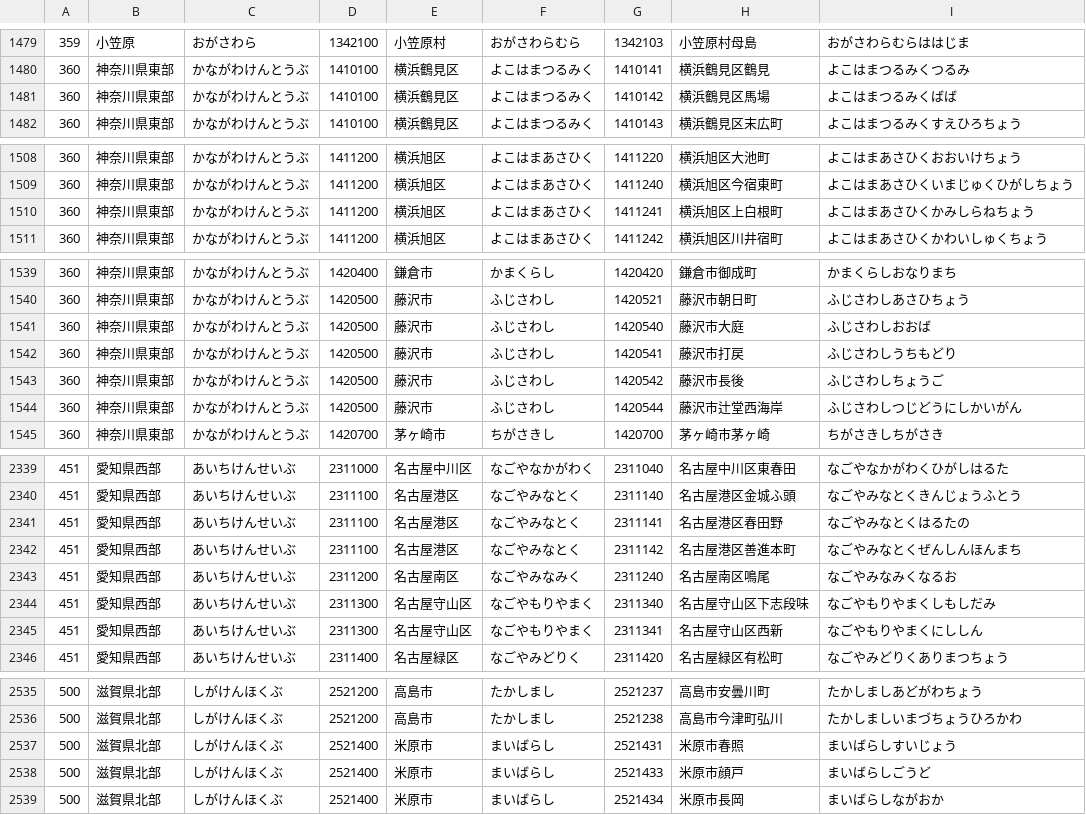
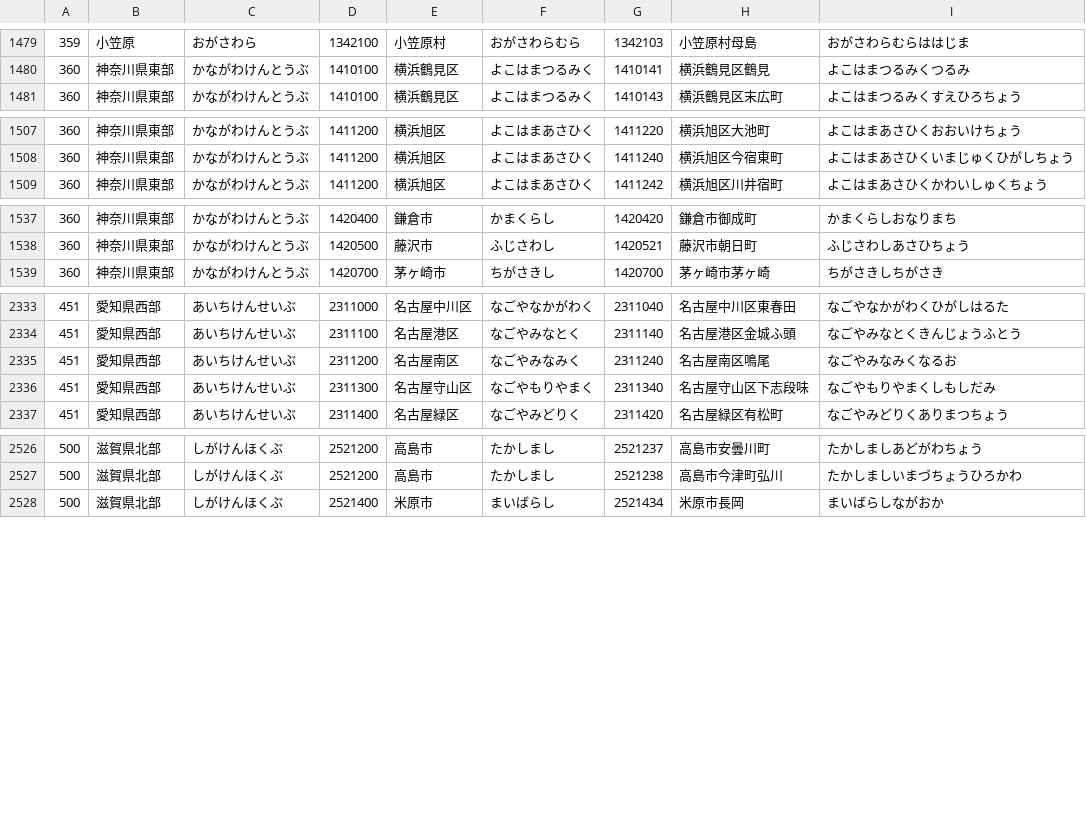
Before and after one commit to ingen084/jma-code-dictionary, a CSV file: csv/AreaForecastLocalE_AreaInformationCity_PointSeismicIntensity.csv, drawn as a sheet; only a part is shown, gaps mark what is left out; the diff covers the shown part only; the diff names each change by its address in the sheet, - before the commit and + after, or states it on an @@ line.

```diff
--- a/csv/AreaForecastLocalE_AreaInformationCity_PointSeismicIntensity.csv
+++ b/csv/AreaForecastLocalE_AreaInformationCity_PointSeismicIntensity.csv
-row 1481: 360 | 神奈川県東部 | かながわけんとうぶ | 1410100 | 横浜鶴見区 | よこはまつるみく | 1410142 | 横浜鶴見区馬場 | よこはまつるみくばば
-row 1510: 360 | 神奈川県東部 | かながわけんとうぶ | 1411200 | 横浜旭区 | よこはまあさひく | 1411241 | 横浜旭区上白根町 | よこはまあさひくかみしらねちょう
-row 1541: 360 | 神奈川県東部 | かながわけんとうぶ | 1420500 | 藤沢市 | ふじさわし | 1420540 | 藤沢市大庭 | ふじさわしおおば
-row 1542: 360 | 神奈川県東部 | かながわけんとうぶ | 1420500 | 藤沢市 | ふじさわし | 1420541 | 藤沢市打戻 | ふじさわしうちもどり
-row 1543: 360 | 神奈川県東部 | かながわけんとうぶ | 1420500 | 藤沢市 | ふじさわし | 1420542 | 藤沢市長後 | ふじさわしちょうご
-row 1544: 360 | 神奈川県東部 | かながわけんとうぶ | 1420500 | 藤沢市 | ふじさわし | 1420544 | 藤沢市辻堂西海岸 | ふじさわしつじどうにしかいがん
-row 2341: 451 | 愛知県西部 | あいちけんせいぶ | 2311100 | 名古屋港区 | なごやみなとく | 2311141 | 名古屋港区春田野 | なごやみなとくはるたの
-row 2342: 451 | 愛知県西部 | あいちけんせいぶ | 2311100 | 名古屋港区 | なごやみなとく | 2311142 | 名古屋港区善進本町 | なごやみなとくぜんしんほんまち
-row 2345: 451 | 愛知県西部 | あいちけんせいぶ | 2311300 | 名古屋守山区 | なごやもりやまく | 2311341 | 名古屋守山区西新 | なごやもりやまくにししん
-row 2537: 500 | 滋賀県北部 | しがけんほくぶ | 2521400 | 米原市 | まいばらし | 2521431 | 米原市春照 | まいばらしすいじょう
-row 2538: 500 | 滋賀県北部 | しがけんほくぶ | 2521400 | 米原市 | まいばらし | 2521433 | 米原市顔戸 | まいばらしごうど
```
Also changed, not shown: 1 removed row and 13 edited cells elsewhere in this file, csv/AreaForecastLocalE_AreaInformationCity_PointRealtimeIntensity.csv, csv/AreaForecastLocalE_PointSeismicLgIntensity.csv.
